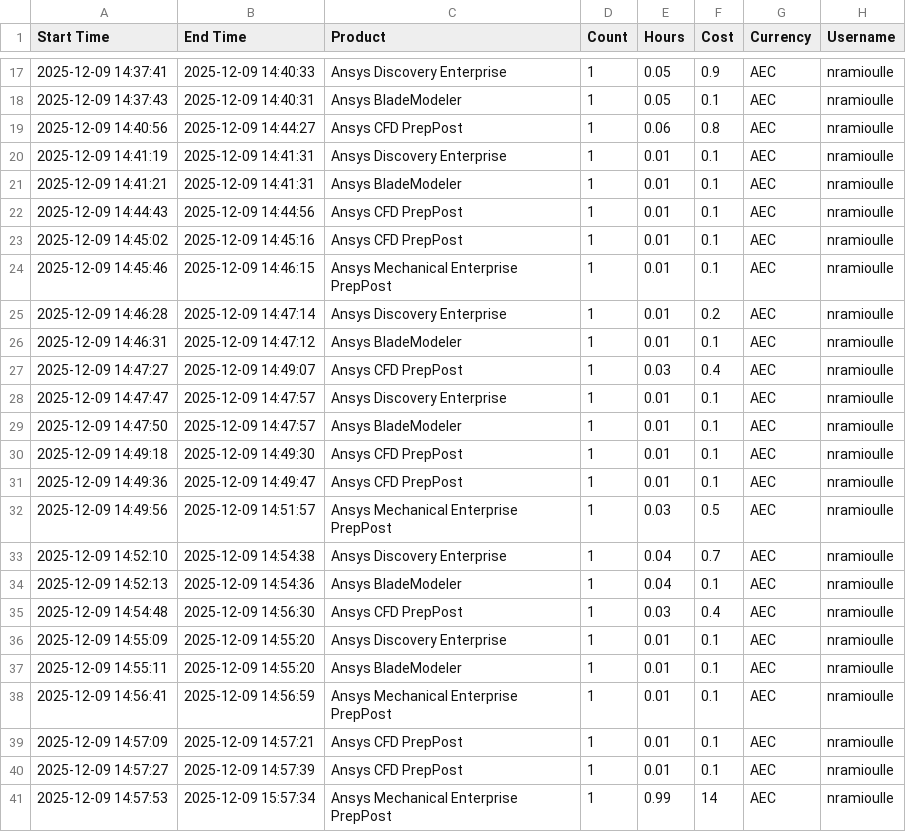
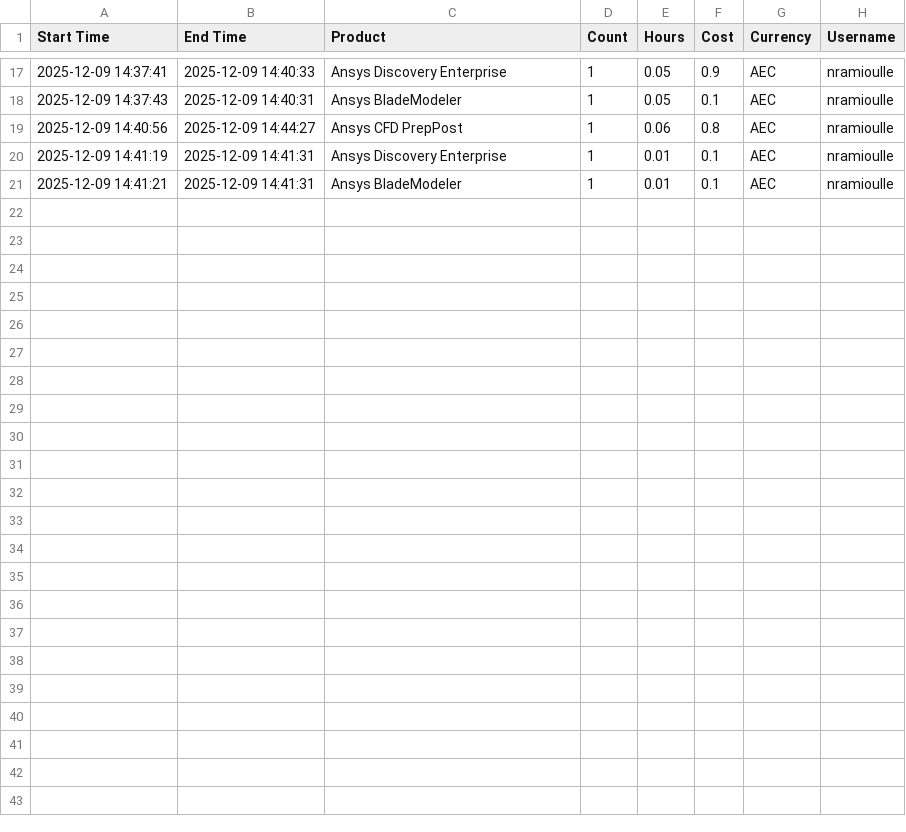
Before and after one commit to nataccccha/ansys-credit-tracking, a CSV file: data/recent.csv, drawn as a sheet; only a part is shown, gaps mark what is left out.

```diff
--- a/data/recent.csv
+++ b/data/recent.csv
@@ -21,21 +21 @@ Start Time,End Time,Product,Count,Hours,Cost,Currency,Username
 "2025-12-09 14:41:21","2025-12-09 14:41:31","Ansys BladeModeler","1","0.01","0.1","AEC","nramioulle"
-"2025-12-09 14:44:43","2025-12-09 14:44:56","Ansys CFD PrepPost","1","0.01","0.1","AEC","nramioulle"
-"2025-12-09 14:45:02","2025-12-09 14:45:16","Ansys CFD PrepPost","1","0.01","0.1","AEC","nramioulle"
-"2025-12-09 14:45:46","2025-12-09 14:46:15","Ansys Mechanical Enterprise PrepPost","1","0.01","0.1","AEC","nramioulle"
-"2025-12-09 14:46:28","2025-12-09 14:47:14","Ansys Discovery Enterprise","1","0.01","0.2","AEC","nramioulle"
-"2025-12-09 14:46:31","2025-12-09 14:47:12","Ansys BladeModeler","1","0.01","0.1","AEC","nramioulle"
-"2025-12-09 14:47:27","2025-12-09 14:49:07","Ansys CFD PrepPost","1","0.03","0.4","AEC","nramioulle"
-"2025-12-09 14:47:47","2025-12-09 14:47:57","Ansys Discovery Enterprise","1","0.01","0.1","AEC","nramioulle"
-"2025-12-09 14:47:50","2025-12-09 14:47:57","Ansys BladeModeler","1","0.01","0.1","AEC","nramioulle"
-"2025-12-09 14:49:18","2025-12-09 14:49:30","Ansys CFD PrepPost","1","0.01","0.1","AEC","nramioulle"
-"2025-12-09 14:49:36","2025-12-09 14:49:47","Ansys CFD PrepPost","1","0.01","0.1","AEC","nramioulle"
-"2025-12-09 14:49:56","2025-12-09 14:51:57","Ansys Mechanical Enterprise PrepPost","1","0.03","0.5","AEC","nramioulle"
-"2025-12-09 14:52:10","2025-12-09 14:54:38","Ansys Discovery Enterprise","1","0.04","0.7","AEC","nramioulle"
-"2025-12-09 14:52:13","2025-12-09 14:54:36","Ansys BladeModeler","1","0.04","0.1","AEC","nramioulle"
-"2025-12-09 14:54:48","2025-12-09 14:56:30","Ansys CFD PrepPost","1","0.03","0.4","AEC","nramioulle"
-"2025-12-09 14:55:09","2025-12-09 14:55:20","Ansys Discovery Enterprise","1","0.01","0.1","AEC","nramioulle"
-"2025-12-09 14:55:11","2025-12-09 14:55:20","Ansys BladeModeler","1","0.01","0.1","AEC","nramioulle"
-"2025-12-09 14:56:41","2025-12-09 14:56:59","Ansys Mechanical Enterprise PrepPost","1","0.01","0.1","AEC","nramioulle"
-"2025-12-09 14:57:09","2025-12-09 14:57:21","Ansys CFD PrepPost","1","0.01","0.1","AEC","nramioulle"
-"2025-12-09 14:57:27","2025-12-09 14:57:39","Ansys CFD PrepPost","1","0.01","0.1","AEC","nramioulle"
-"2025-12-09 14:57:53","2025-12-09 15:57:34","Ansys Mechanical Enterprise PrepPost","1","0.99","14","AEC","nramioulle"
```
Also changed, not shown: 1 other file.
